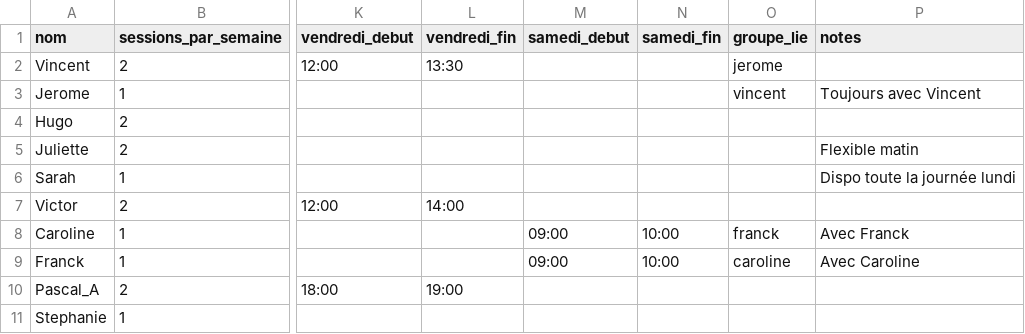
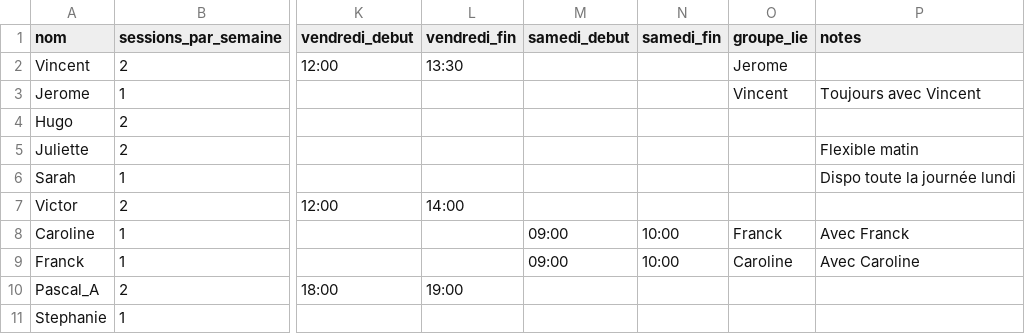
Before and after one commit to vinz2018/saas-planz-mirror, a CSV file: docs/examples/template-disponibilites.csv, drawn as a sheet; only a part is shown, gaps mark what is left out; the diff names each change by its address in the sheet, - before the commit and + after, or states it on an @@ line.

Commit message:
fix: correct linked group names in template CSV
- Change 'jerome' to 'Jerome' to match name column
- Change 'vincent' to 'Vincent' to match name column
- Change 'franck/caroline' to 'Franck/Caroline' to match names
- Fixes linked group validation error

```diff
--- a/docs/examples/template-disponibilites.csv
+++ b/docs/examples/template-disponibilites.csv
-O2 (groupe_lie): jerome
+O2 (groupe_lie): Jerome
-O3 (groupe_lie): vincent
+O3 (groupe_lie): Vincent
-O8 (groupe_lie): franck
+O8 (groupe_lie): Franck
-O9 (groupe_lie): caroline
+O9 (groupe_lie): Caroline
```
